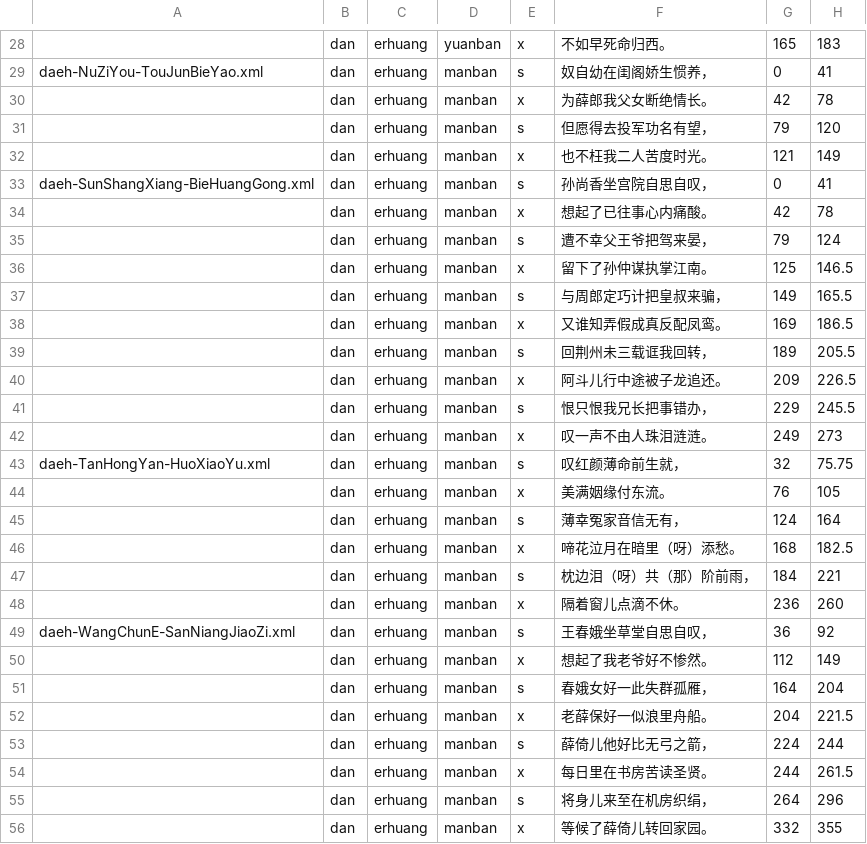
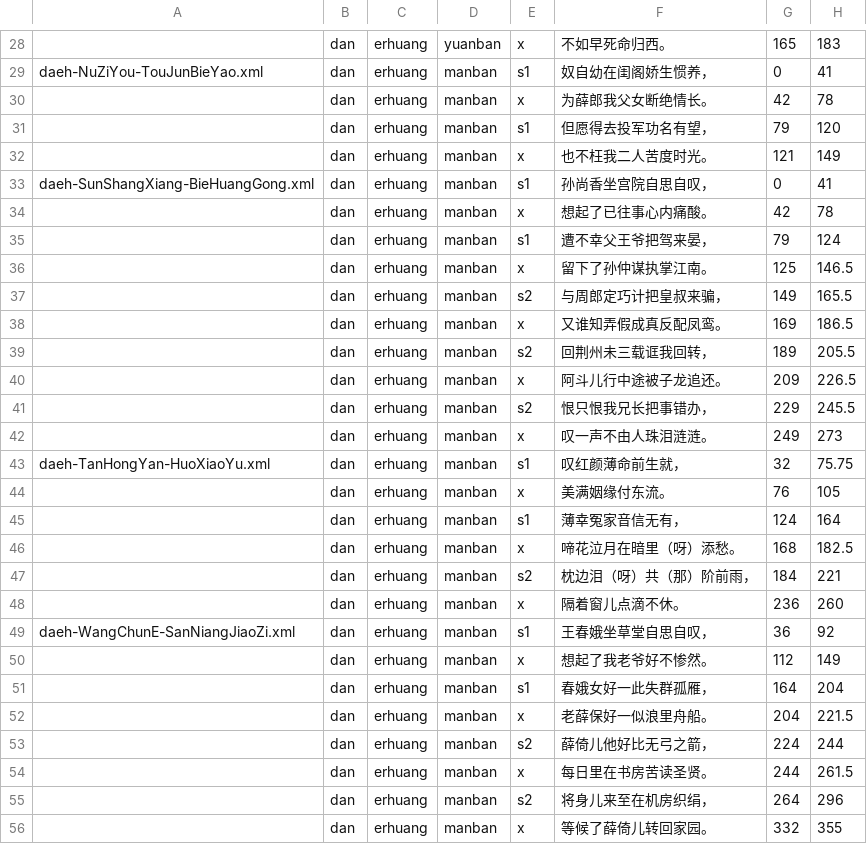
Before and after one commit to Rafael-Caro/Jingju-Score-Analysis, a CSV file: scores/lyricsdata.2.1.csv, drawn as a sheet; only a part is shown, gaps mark what is left out; the diff covers the shown part only; the diff names each change by its address in the sheet, - before the commit and + after, or states it on an @@ line.

```diff
--- a/scores/lyricsdata.2.1.csv
+++ b/scores/lyricsdata.2.1.csv
-E29: s
+E29: s1
-E31: s
+E31: s1
-E33: s
+E33: s1
-E35: s
+E35: s1
-E37: s
+E37: s2
-E39: s
+E39: s2
-E41: s
+E41: s2
-E43: s
+E43: s1
-E45: s
+E45: s1
-E47: s
+E47: s2
-E49: s
+E49: s1
-E51: s
+E51: s1
-E53: s
+E53: s2
-E55: s
+E55: s2
```
Also changed, not shown: 60 edited cells elsewhere in this file.
